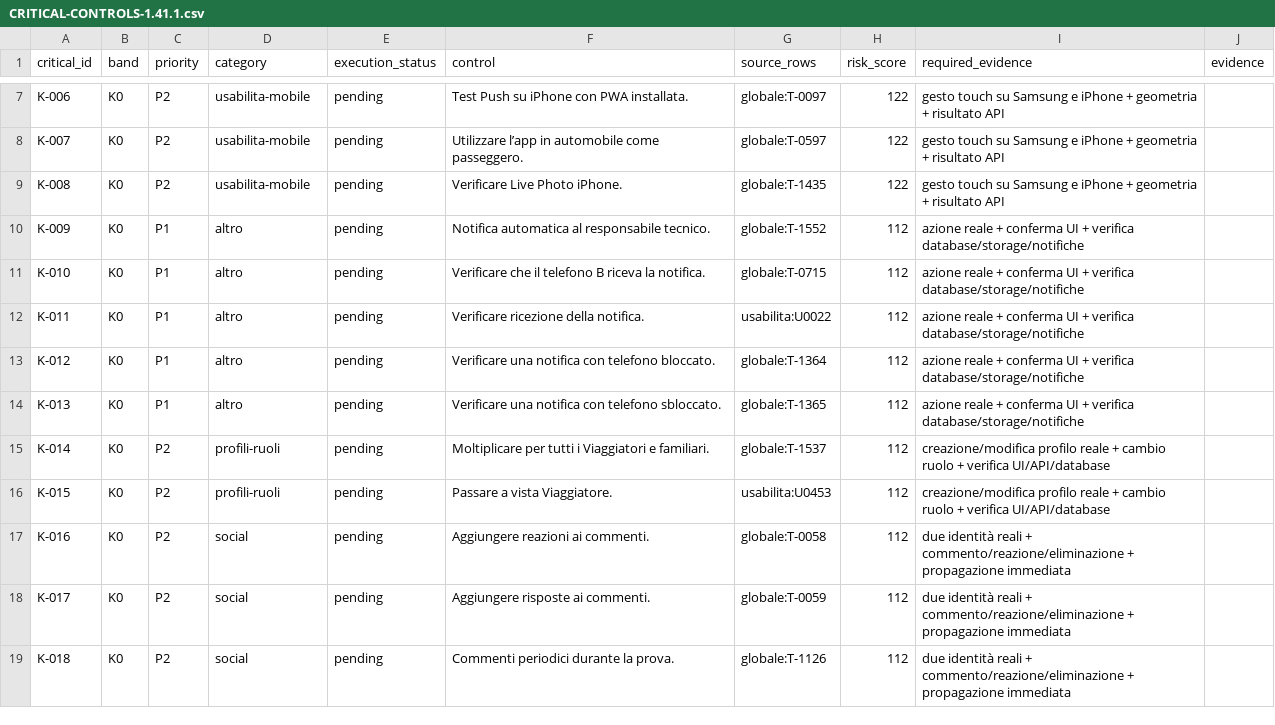
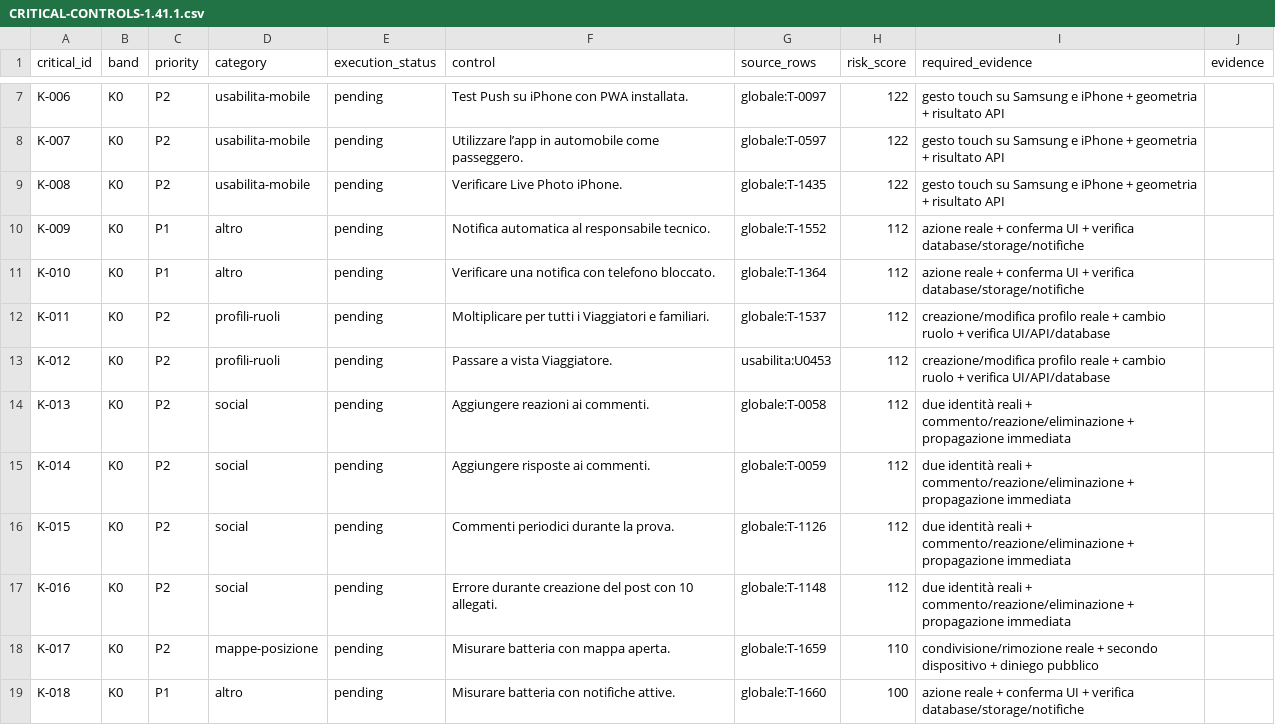
Before and after one commit to andreacivi80/viaggio-in-india, a CSV file: docs/CRITICAL-CONTROLS-1.41.1.csv, drawn as a sheet; only a part is shown, gaps mark what is left out; the diff covers the shown part only.

```diff
--- a/docs/CRITICAL-CONTROLS-1.41.1.csv
+++ b/docs/CRITICAL-CONTROLS-1.41.1.csv
@@ -10,10 +10,10 @@ K-008,K0,P2,usabilita-mobile,pending,Verificare Live Photo iPhone.,globale:T-143
 K-009,K0,P1,altro,pending,Notifica automatica al responsabile tecnico.,globale:T-1552,112,azione reale + conferma UI + verifica database/storage/notifiche,
-K-010,K0,P1,altro,pending,Verificare che il telefono B riceva la notifica.,globale:T-0715,112,azione reale + conferma UI + verifica database/storage/notifiche,
-K-011,K0,P1,altro,pending,Verificare ricezione della notifica.,usabilita:U0022,112,azione reale + conferma UI + verifica database/storage/notifiche,
-K-012,K0,P1,altro,pending,Verificare una notifica con telefono bloccato.,globale:T-1364,112,azione reale + conferma UI + verifica database/storage/notifiche,
-K-013,K0,P1,altro,pending,Verificare una notifica con telefono sbloccato.,globale:T-1365,112,azione reale + conferma UI + verifica database/storage/notifiche,
-K-014,K0,P2,profili-ruoli,pending,Moltiplicare per tutti i Viaggiatori e familiari.,globale:T-1537,112,creazione/modifica profilo reale + cambio ruolo + verifica UI/API/database,
-K-015,K0,P2,profili-ruoli,pending,Passare a vista Viaggiatore.,usabilita:U0453,112,creazione/modifica profilo reale + cambio ruolo + verifica UI/API/database,
-K-016,K0,P2,social,pending,Aggiungere reazioni ai commenti.,globale:T-0058,112,due identità reali + commento/reazione/eliminazione + propagazione immediata,
-K-017,K0,P2,social,pending,Aggiungere risposte ai commenti.,globale:T-0059,112,due identità reali + commento/reazione/eliminazione + propagazione immediata,
-K-018,K0,P2,social,pending,Commenti periodici durante la prova.,globale:T-1126,112,due identità reali + commento/reazione/eliminazione + propagazione immediata,
+K-010,K0,P1,altro,pending,Verificare una notifica con telefono bloccato.,globale:T-1364,112,azione reale + conferma UI + verifica database/storage/notifiche,
+K-011,K0,P2,profili-ruoli,pending,Moltiplicare per tutti i Viaggiatori e familiari.,globale:T-1537,112,creazione/modifica profilo reale + cambio ruolo + verifica UI/API/database,
+K-012,K0,P2,profili-ruoli,pending,Passare a vista Viaggiatore.,usabilita:U0453,112,creazione/modifica profilo reale + cambio ruolo + verifica UI/API/database,
+K-013,K0,P2,social,pending,Aggiungere reazioni ai commenti.,globale:T-0058,112,due identità reali + commento/reazione/eliminazione + propagazione immediata,
+K-014,K0,P2,social,pending,Aggiungere risposte ai commenti.,globale:T-0059,112,due identità reali + commento/reazione/eliminazione + propagazione immediata,
+K-015,K0,P2,social,pending,Commenti periodici durante la prova.,globale:T-1126,112,due identità reali + commento/reazione/eliminazione + propagazione immediata,
+K-016,K0,P2,social,pending,Errore durante creazione del post con 10 allegati.,globale:T-1148,112,due identità reali + commento/reazione/eliminazione + propagazione immediata,
+K-017,K0,P2,mappe-posizione,pending,Misurare batteria con mappa aperta.,globale:T-1659,110,condivisione/rimozione reale + secondo dispositivo + diniego pubblico,
+K-018,K0,P1,altro,pending,Misurare batteria con notifiche attive.,globale:T-1660,100,azione reale + conferma UI + verifica database/storage/notifiche,
```
Also changed, not shown: 3 removed rows and 7 edited cells elsewhere in this file, docs/CONTROL-COVERAGE.csv, 5 other files.
